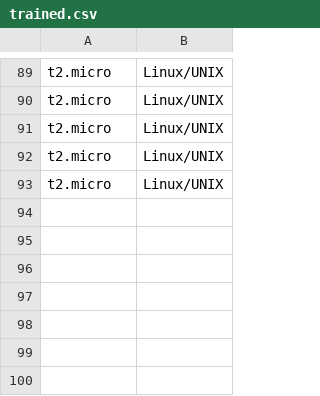
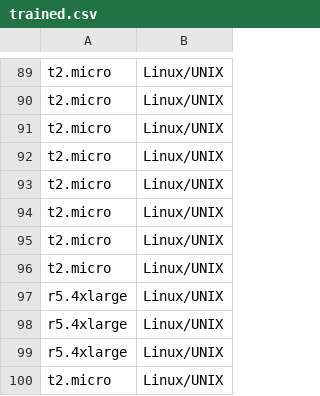
Before and after one commit to wald3r/automatic_migration, a CSV file: backend/trained.csv, drawn as a sheet; only a part is shown, gaps mark what is left out.

```diff
--- a/backend/trained.csv
+++ b/backend/trained.csv
@@ -93 +93,8 @@ t2.micro, Linux/UNIX
 t2.micro, Linux/UNIX
+t2.micro, Linux/UNIX
+t2.micro, Linux/UNIX
+t2.micro, Linux/UNIX
+r5.4xlarge, Linux/UNIX
+r5.4xlarge, Linux/UNIX
+r5.4xlarge, Linux/UNIX
+t2.micro, Linux/UNIX
```
Also changed, not shown: 24 other files.
